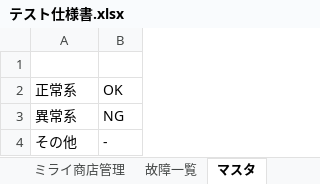
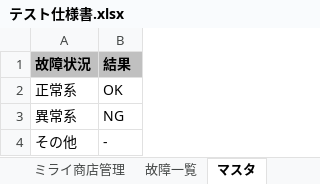
Before and after one commit to takumi262822/mirai-shoten-admin, an Excel workbook: docs/テスト仕様書/テスト仕様書.xlsx, sheet マスタ, drawn as a sheet; values as stored, in another font and other column widths than the file's, no borders; the diff names each change by its address in the sheet, - before the commit and + after, or states it on an @@ line.

```diff
--- a/docs/テスト仕様書/テスト仕様書.xlsx (sheet マスタ)
+++ b/docs/テスト仕様書/テスト仕様書.xlsx (sheet マスタ)
-row 1: (empty)
+row 1: 故障状況 | 結果
-A1:B1 fill: none
+A1:B1 fill: #C0C0C0
```
Also changed, not shown: sheet ミライ商店管理, sheet 故障一覧.
